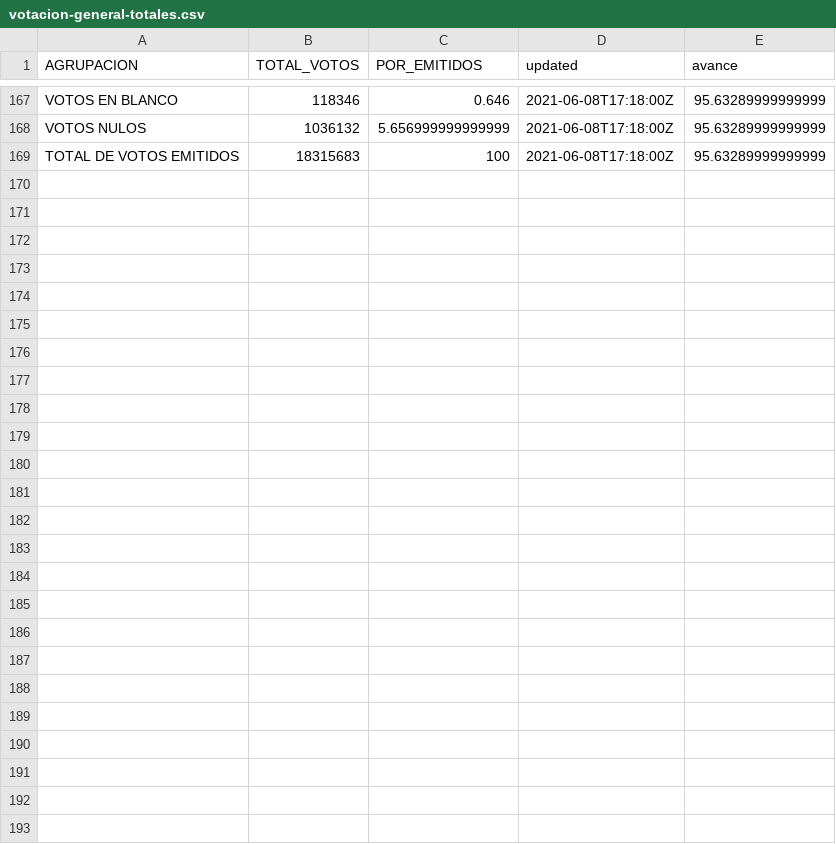
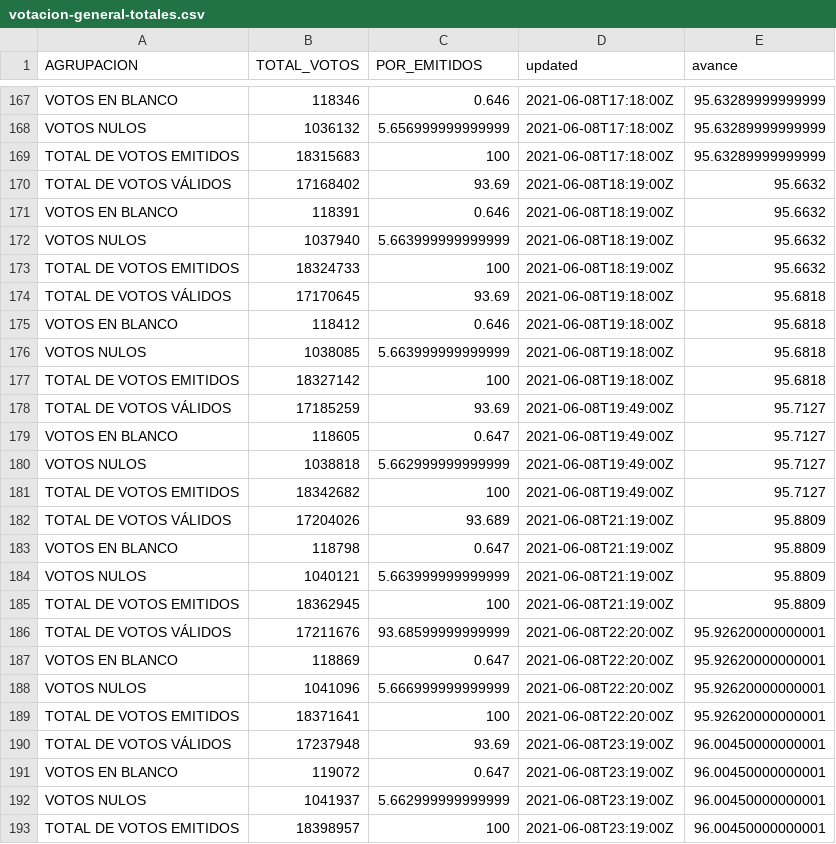
Before and after one commit to jmcastagnetto/2021-segunda-vuelta-eleccion-presidencial-peru, a CSV file: datos/generales/votacion-general-totales.csv, drawn as a sheet; only a part is shown, gaps mark what is left out.

Commit message:
actualización de datos generales

```diff
--- a/datos/generales/votacion-general-totales.csv
+++ b/datos/generales/votacion-general-totales.csv
@@ -169 +169,25 @@ VOTOS NULOS,1036132,5.656999999999999,2021-06-08T17:18:00Z,95.63289999999999
 TOTAL DE VOTOS EMITIDOS,18315683,100,2021-06-08T17:18:00Z,95.63289999999999
+TOTAL DE VOTOS VÁLIDOS,17168402,93.69,2021-06-08T18:19:00Z,95.6632
+VOTOS EN BLANCO,118391,0.646,2021-06-08T18:19:00Z,95.6632
+VOTOS NULOS,1037940,5.663999999999999,2021-06-08T18:19:00Z,95.6632
+TOTAL DE VOTOS EMITIDOS,18324733,100,2021-06-08T18:19:00Z,95.6632
+TOTAL DE VOTOS VÁLIDOS,17170645,93.69,2021-06-08T19:18:00Z,95.6818
+VOTOS EN BLANCO,118412,0.646,2021-06-08T19:18:00Z,95.6818
+VOTOS NULOS,1038085,5.663999999999999,2021-06-08T19:18:00Z,95.6818
+TOTAL DE VOTOS EMITIDOS,18327142,100,2021-06-08T19:18:00Z,95.6818
+TOTAL DE VOTOS VÁLIDOS,17185259,93.69,2021-06-08T19:49:00Z,95.7127
+VOTOS EN BLANCO,118605,0.647,2021-06-08T19:49:00Z,95.7127
+VOTOS NULOS,1038818,5.662999999999999,2021-06-08T19:49:00Z,95.7127
+TOTAL DE VOTOS EMITIDOS,18342682,100,2021-06-08T19:49:00Z,95.7127
+TOTAL DE VOTOS VÁLIDOS,17204026,93.689,2021-06-08T21:19:00Z,95.8809
+VOTOS EN BLANCO,118798,0.647,2021-06-08T21:19:00Z,95.8809
+VOTOS NULOS,1040121,5.663999999999999,2021-06-08T21:19:00Z,95.8809
+TOTAL DE VOTOS EMITIDOS,18362945,100,2021-06-08T21:19:00Z,95.8809
+TOTAL DE VOTOS VÁLIDOS,17211676,93.68599999999999,2021-06-08T22:20:00Z,95.92620000000001
+VOTOS EN BLANCO,118869,0.647,2021-06-08T22:20:00Z,95.92620000000001
+VOTOS NULOS,1041096,5.666999999999999,2021-06-08T22:20:00Z,95.92620000000001
+TOTAL DE VOTOS EMITIDOS,18371641,100,2021-06-08T22:20:00Z,95.92620000000001
+TOTAL DE VOTOS VÁLIDOS,17237948,93.69,2021-06-08T23:19:00Z,96.00450000000001
+VOTOS EN BLANCO,119072,0.647,2021-06-08T23:19:00Z,96.00450000000001
+VOTOS NULOS,1041937,5.662999999999999,2021-06-08T23:19:00Z,96.00450000000001
+TOTAL DE VOTOS EMITIDOS,18398957,100,2021-06-08T23:19:00Z,96.00450000000001
```
Also changed, not shown: datos/generales/votacion-general-participacion.csv, datos/generales/votacion-general-resultados.csv, 1 other file.
